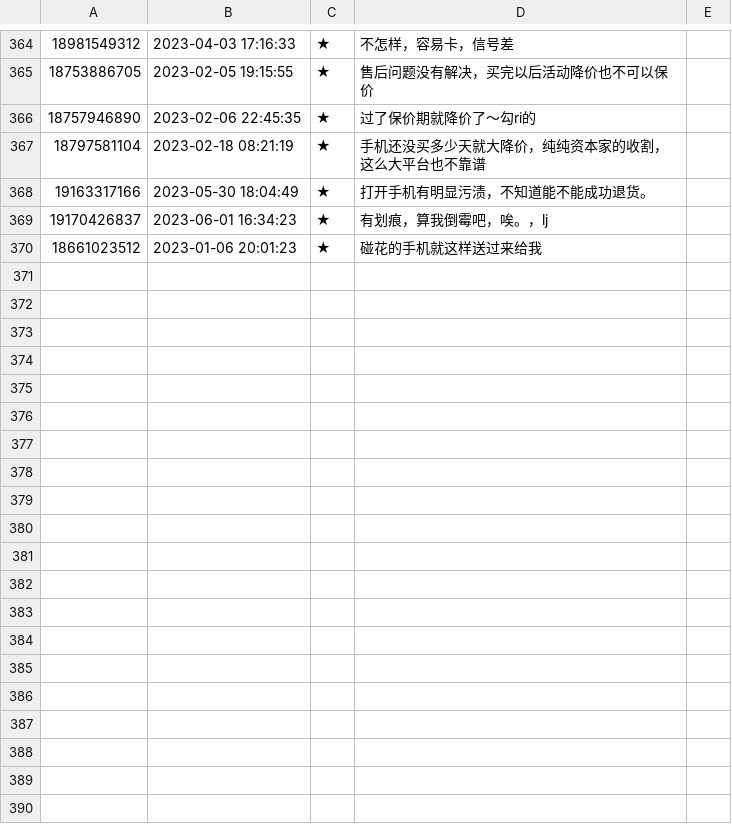
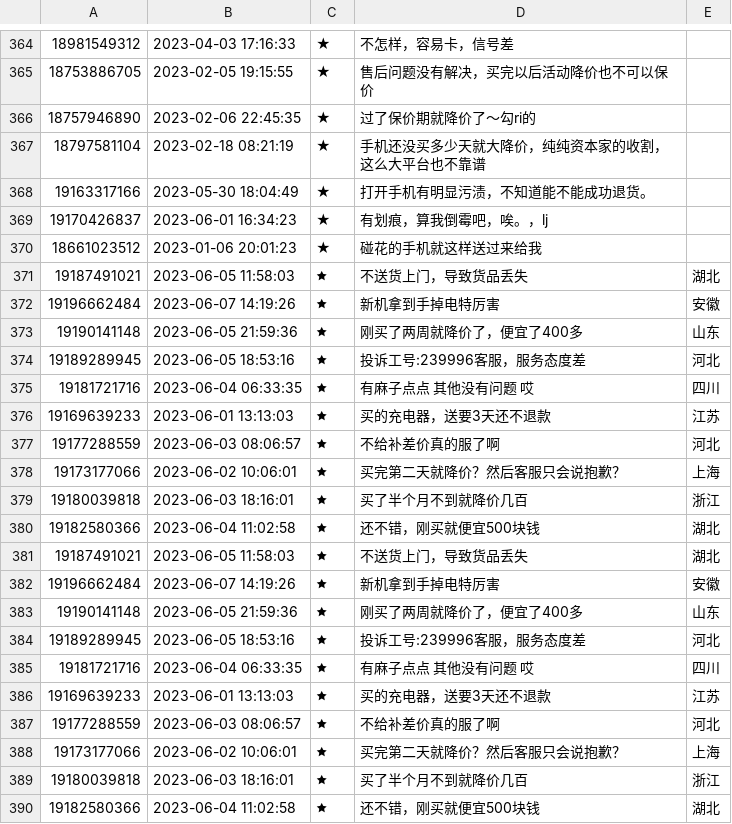
Before and after one commit to WildCat0U0/Pythonwebcrawler, a CSV file: result_bad.csv, drawn as a sheet; only a part is shown, gaps mark what is left out; the diff names each change by its address in the sheet, - before the commit and + after, or states it on an @@ line.

```diff
--- a/result_bad.csv
+++ b/result_bad.csv
+row 371: 19187491021 | 2023-06-05 11:58:03 | 🟊 | 不送货上门，导致货品丢失 | 湖北
+row 372: 19196662484 | 2023-06-07 14:19:26 | 🟊 | 新机拿到手掉电特厉害 | 安徽
+row 373: 19190141148 | 2023-06-05 21:59:36 | 🟊 | 刚买了两周就降价了，便宜了400多 | 山东
+row 374: 19189289945 | 2023-06-05 18:53:16 | 🟊 | 投诉工号:239996客服，服务态度差 | 河北
+row 375: 19181721716 | 2023-06-04 06:33:35 | 🟊 | 有麻子点点 其他没有问题 哎 | 四川
+row 376: 19169639233 | 2023-06-01 13:13:03 | 🟊 | 买的充电器，送要3天还不退款 | 江苏
+row 377: 19177288559 | 2023-06-03 08:06:57 | 🟊 | 不给补差价真的服了啊 | 河北
+row 378: 19173177066 | 2023-06-02 10:06:01 | 🟊 | 买完第二天就降价？然后客服只会说抱歉？ | 上海
+row 379: 19180039818 | 2023-06-03 18:16:01 | 🟊 | 买了半个月不到就降价几百 | 浙江
+row 380: 19182580366 | 2023-06-04 11:02:58 | 🟊 | 还不错，刚买就便宜500块钱 | 湖北
+row 381: 19187491021 | 2023-06-05 11:58:03 | 🟊 | 不送货上门，导致货品丢失 | 湖北
+row 382: 19196662484 | 2023-06-07 14:19:26 | 🟊 | 新机拿到手掉电特厉害 | 安徽
+row 383: 19190141148 | 2023-06-05 21:59:36 | 🟊 | 刚买了两周就降价了，便宜了400多 | 山东
+row 384: 19189289945 | 2023-06-05 18:53:16 | 🟊 | 投诉工号:239996客服，服务态度差 | 河北
+row 385: 19181721716 | 2023-06-04 06:33:35 | 🟊 | 有麻子点点 其他没有问题 哎 | 四川
+row 386: 19169639233 | 2023-06-01 13:13:03 | 🟊 | 买的充电器，送要3天还不退款 | 江苏
+row 387: 19177288559 | 2023-06-03 08:06:57 | 🟊 | 不给补差价真的服了啊 | 河北
+row 388: 19173177066 | 2023-06-02 10:06:01 | 🟊 | 买完第二天就降价？然后客服只会说抱歉？ | 上海
+row 389: 19180039818 | 2023-06-03 18:16:01 | 🟊 | 买了半个月不到就降价几百 | 浙江
+row 390: 19182580366 | 2023-06-04 11:02:58 | 🟊 | 还不错，刚买就便宜500块钱 | 湖北
```
Also changed, not shown: result_middle.csv, 3 other files.
